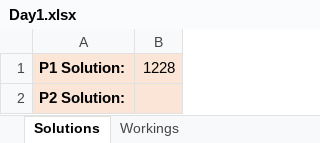
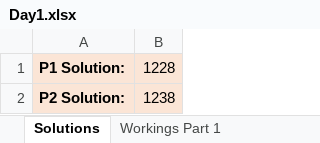
Before and after one commit to natfal/Advent-of-Code-Excel, an Excel workbook: 2017/Day1.xlsx, sheet Solutions, drawn as a sheet; values as stored, in another font and other column widths than the file's, no borders; 1 other sheet too large or unreadable and not compared; the diff names each change by its address in the sheet, - before the commit and + after, or states it on an @@ line.

```diff
--- a/2017/Day1.xlsx (sheet Solutions)
+++ b/2017/Day1.xlsx (sheet Solutions)
-sheet tab: Workings
+sheet tab: Workings Part 1
-B2: (empty)
+B2: 1238
```
Also changed, not shown: other sheet tabs, 2015/Day10.xlsx, 2015/Day7.xlsx, 6 other files.
